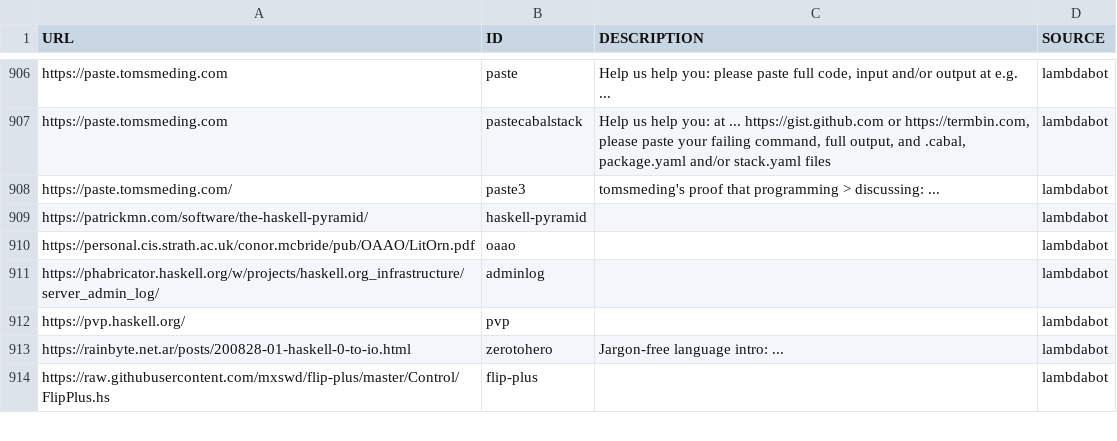
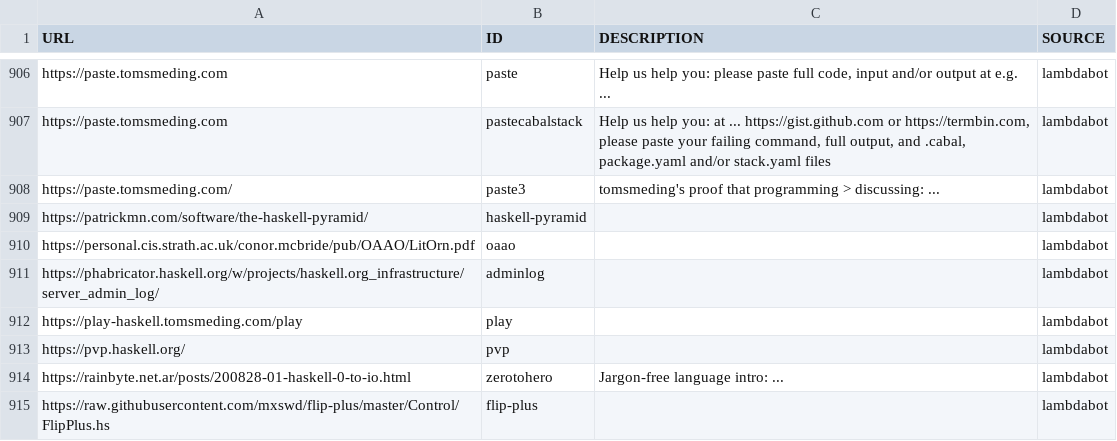
Before and after one commit to simonmichael/haskell-links-data, a TSV file: lambdabot.tsv, drawn as a sheet; only a part is shown, gaps mark what is left out.

Commit message:
update lambdabot

```diff
--- a/lambdabot.tsv
+++ b/lambdabot.tsv
@@ -911,2 +911,3 @@ https://personal.cis.strath.ac.uk/conor.mcbride/pub/OAAO/LitOrn.pdf	oaao		lambda
 https://phabricator.haskell.org/w/projects/haskell.org_infrastructure/server_admin_log/	adminlog		lambdabot
+https://play-haskell.tomsmeding.com/play	play		lambdabot
 https://pvp.haskell.org/	pvp		lambdabot
```
